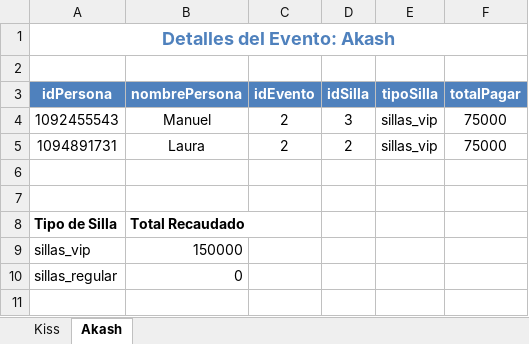
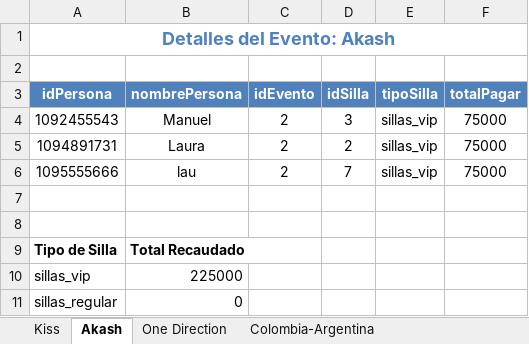
Before and after one commit to ING69COOLER/proyecto_final_programacion_copia, an Excel workbook: proyecto_final_programacion_copia/src/main/java/co/edu/uniquindio/poo/Balance/Excel/Eventos_Personas.xlsx, sheet Akash, drawn as a sheet; values as stored, in another font and other column widths than the file's, no borders; charts and pictures not drawn; addresses are those after the commit; the diff names each change by its address in the sheet, - before the commit and + after, or states it on an @@ line.

```diff
--- a/proyecto_final_programacion_copia/src/main/java/co/edu/uniquindio/poo/Balance/Excel/Eventos_Personas.xlsx (sheet Akash)
+++ b/proyecto_final_programacion_copia/src/main/java/co/edu/uniquindio/poo/Balance/Excel/Eventos_Personas.xlsx (sheet Akash)
+sheet tab: One Direction
+sheet tab: Colombia-Argentina
+row 6: 1095555666 | lau | 2 | 7 | sillas_vip | 75000
-B10 (nombrePersona): 150000
+B10 (nombrePersona): 225000
```
Also changed, not shown: sheet Kiss, charts or pictures, proyecto_final_programacion_copia/target/classes/co/edu/uniquindio/poo/Balance/Excel/Eventos_Personas.xlsx, 25 other files.
